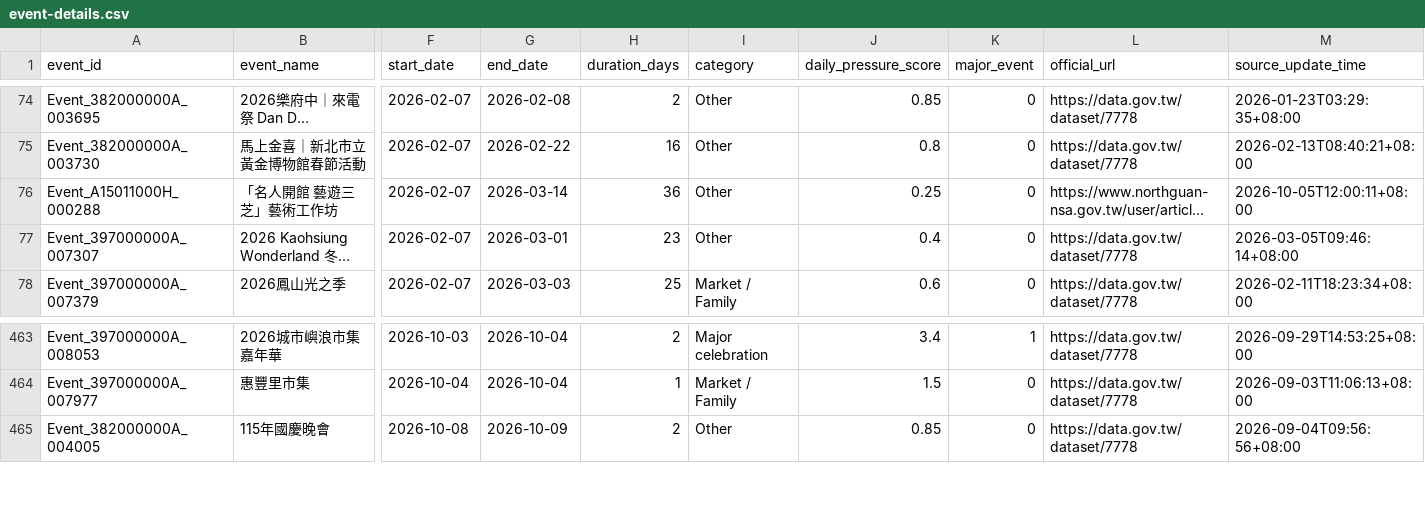
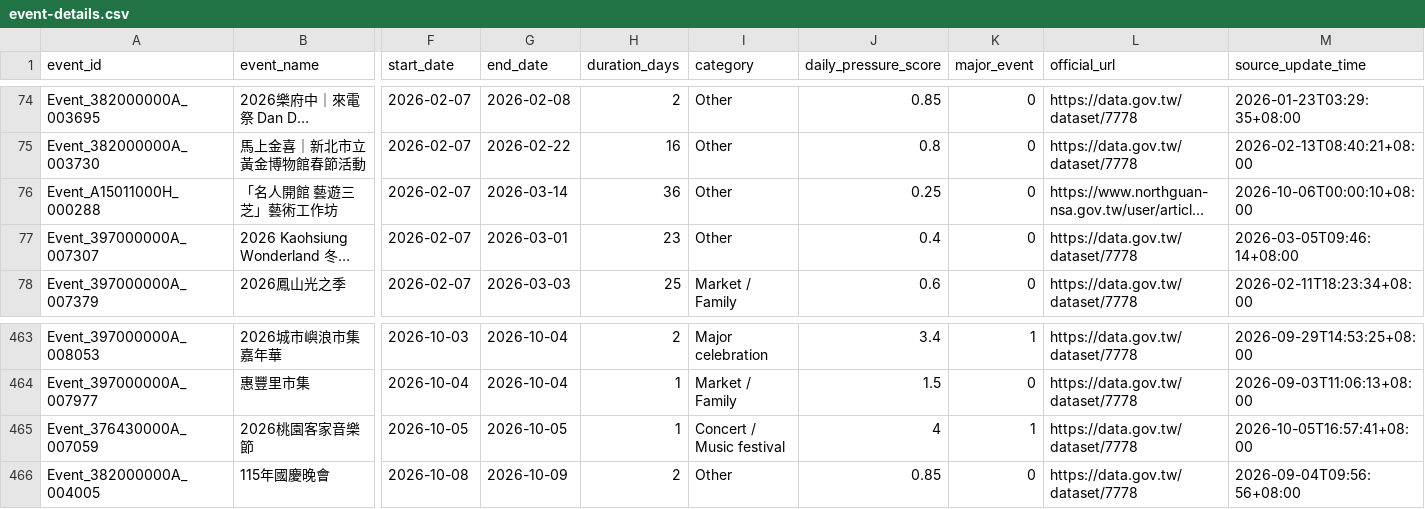
Before and after one commit to kent261/weather_summary, a CSV file: data/event-details.csv, drawn as a sheet; only a part is shown, gaps mark what is left out; long unchanged cells end in …; rows hold the shown columns only; the diff names each change by its address in the sheet, - before the commit and + after, or states it on an @@ line.

```diff
--- a/data/event-details.csv
+++ b/data/event-details.csv
-M76 (source_update_time): 2026-10-05T12:00:11+08:00
+M76 (source_update_time): 2026-10-06T00:00:10+08:00
+row 465: Event_376430000A_007059 | 2026桃園客家音樂節 | 2026-10-05 | 2026-10-05 | 1 | Concert / Music festival | 4 | 1 | https://data.gov.tw/dataset/7778 | 2026-10-05T16:57:41+08:00
```
Also changed, not shown: data/aqi-city-hourly.csv, data/event-calendar.csv, 4 other files.
